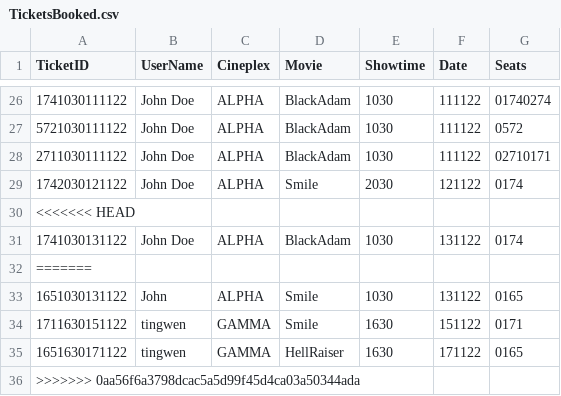
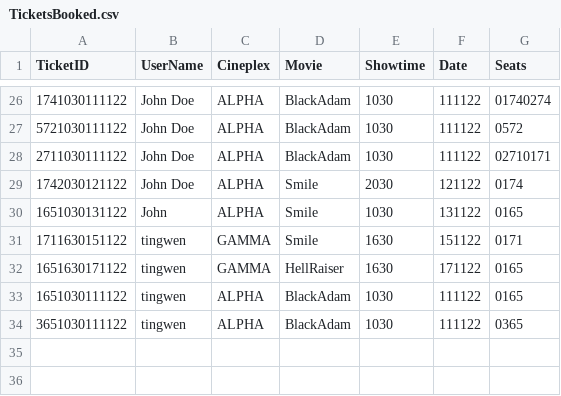
Before and after one commit to JULU909/SC2002-Project-MOBLIMA, a CSV file: Moblima/src/Data/TicketsBooked.csv, drawn as a sheet; only a part is shown, gaps mark what is left out.

```diff
--- a/Moblima/src/Data/TicketsBooked.csv
+++ b/Moblima/src/Data/TicketsBooked.csv
@@ -29,5 +29,2 @@ TicketID,UserName,Cineplex,Movie,Showtime,Date,Seats
 1742030121122,John Doe,ALPHA,Smile,2030,121122,0174,
-<<<<<<< HEAD
-1741030131122,John Doe,ALPHA,BlackAdam,1030,131122,0174,
-=======
 1651030131122,John,ALPHA,Smile,1030,131122,0165,
@@ -35,2 +32,3 @@ TicketID,UserName,Cineplex,Movie,Showtime,Date,Seats
 1651630171122,tingwen,GAMMA,HellRaiser,1630,171122,0165,
->>>>>>> 0aa56f6a3798dcac5a5d99f45d4ca03a50344ada
+1651030111122,tingwen,ALPHA,BlackAdam,1030,111122,0165,
+3651030111122,tingwen,ALPHA,BlackAdam,1030,111122,0365,
```
Also changed, not shown: 1 other file.
